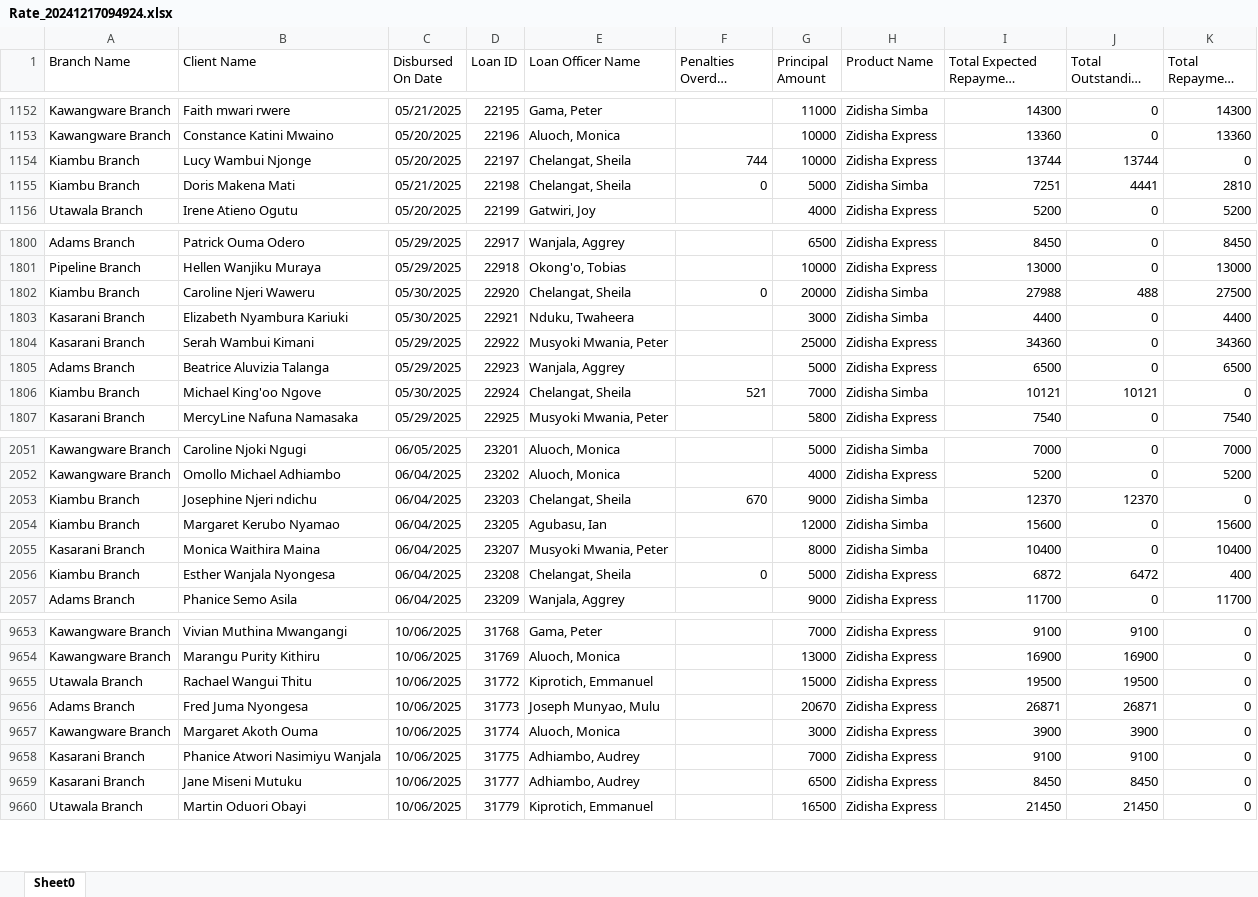
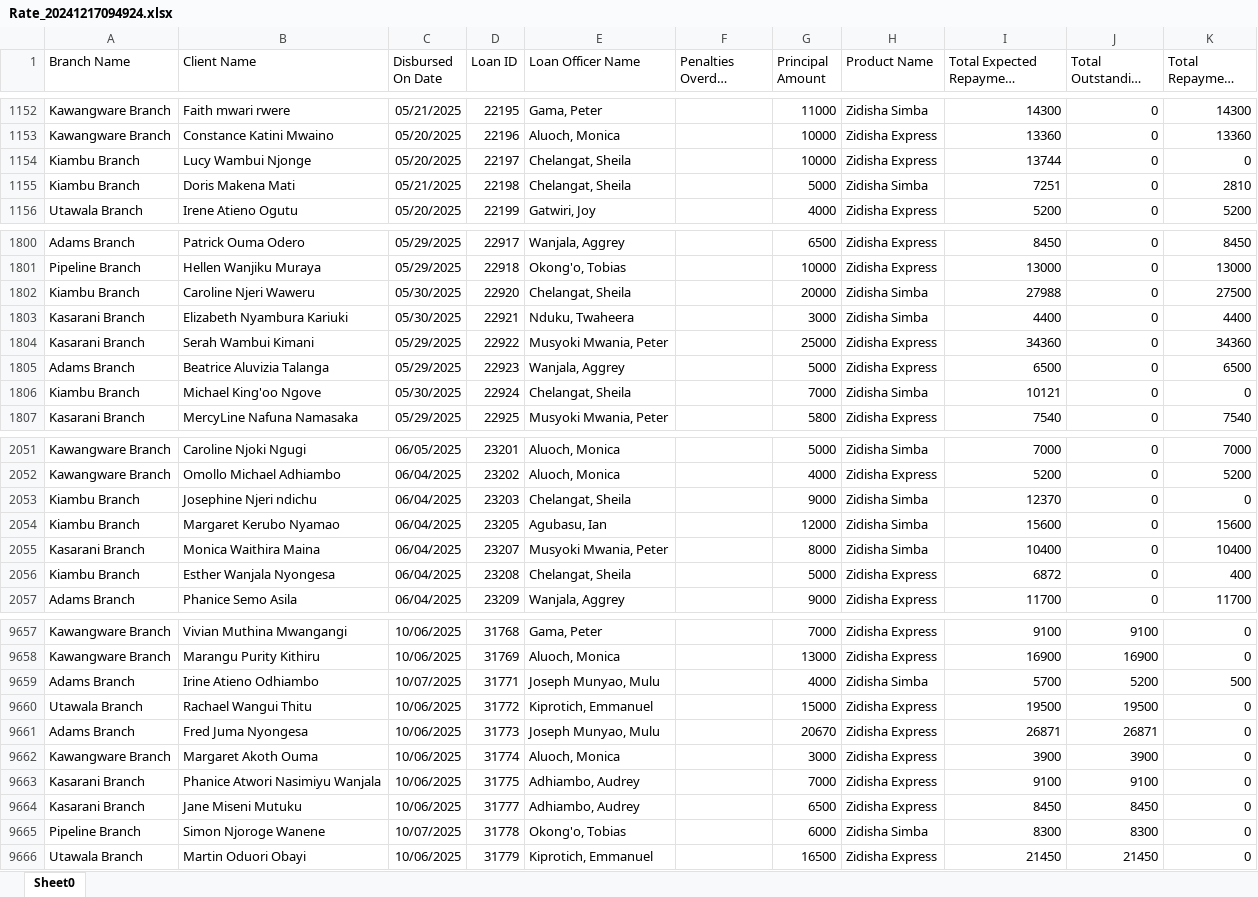
Before and after one commit to Phoenix-Capital/zidisha-monitor, an Excel workbook: Rate_20241217094924.xlsx, sheet Sheet0, drawn as a sheet; only a part is shown, gaps mark what is left out; long unchanged cells end in …; values as stored, in another font and other column widths than the file's, no borders; the diff covers the shown part only; the diff names each change by its address in the sheet, - before the commit and + after, or states it on an @@ line.

```diff
--- a/Rate_20241217094924.xlsx (sheet Sheet0)
+++ b/Rate_20241217094924.xlsx (sheet Sheet0)
-F1154 (Penalties Overdue Derived): 744
+F1154 (Penalties Overdue Derived): (empty)
-J1154 (Total Outstanding Derived): 13744
+J1154 (Total Outstanding Derived): 0
-F1155 (Penalties Overdue Derived): 0
+F1155 (Penalties Overdue Derived): (empty)
-J1155 (Total Outstanding Derived): 4441
+J1155 (Total Outstanding Derived): 0
-F1802 (Penalties Overdue Derived): 0
+F1802 (Penalties Overdue Derived): (empty)
-J1802 (Total Outstanding Derived): 488
+J1802 (Total Outstanding Derived): 0
-F1806 (Penalties Overdue Derived): 521
+F1806 (Penalties Overdue Derived): (empty)
-J1806 (Total Outstanding Derived): 10121
+J1806 (Total Outstanding Derived): 0
-F2053 (Penalties Overdue Derived): 670
+F2053 (Penalties Overdue Derived): (empty)
-J2053 (Total Outstanding Derived): 12370
+J2053 (Total Outstanding Derived): 0
-F2056 (Penalties Overdue Derived): 0
+F2056 (Penalties Overdue Derived): (empty)
-J2056 (Total Outstanding Derived): 6472
+J2056 (Total Outstanding Derived): 0
+row 9659: Adams Branch | Irine Atieno Odhiambo | 10/07/2025 | 31771 | Joseph Munyao, Mulu |  | 4000 | Zidisha Simba | 5700 | 5200 | 500
+row 9665: Pipeline Branch | Simon Njoroge Wanene | 10/07/2025 | 31778 | Okong'o, Tobias |  | 6000 | Zidisha Simba | 8300 | 8300 | 0
```
Also changed, not shown: 15 added rows and 145 edited cells elsewhere in this sheet.
